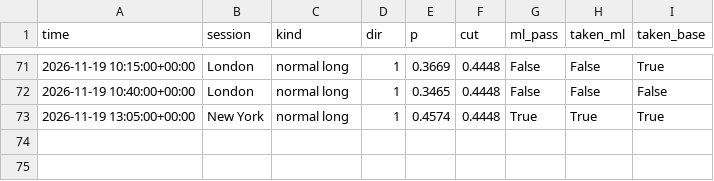
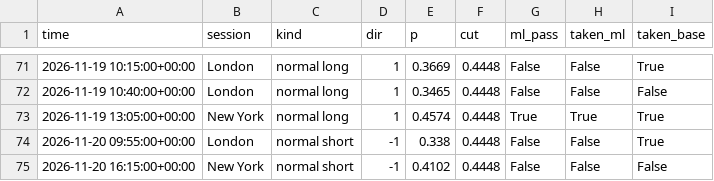
Before and after one commit to lcs2024016-arch/btcbot, a CSV file: state/signals.csv, drawn as a sheet; only a part is shown, gaps mark what is left out.

```diff
--- a/state/signals.csv
+++ b/state/signals.csv
@@ -73 +73,3 @@ time,session,kind,dir,p,cut,ml_pass,taken_ml,taken_base
 2026-11-19 13:05:00+00:00,New York,normal long,1,0.4574,0.4448,True,True,True
+2026-11-20 09:55:00+00:00,London,normal short,-1,0.338,0.4448,False,False,True
+2026-11-20 16:15:00+00:00,New York,normal short,-1,0.4102,0.4448,False,False,False
```
Also changed, not shown: state/trades.csv, 4 other files.
